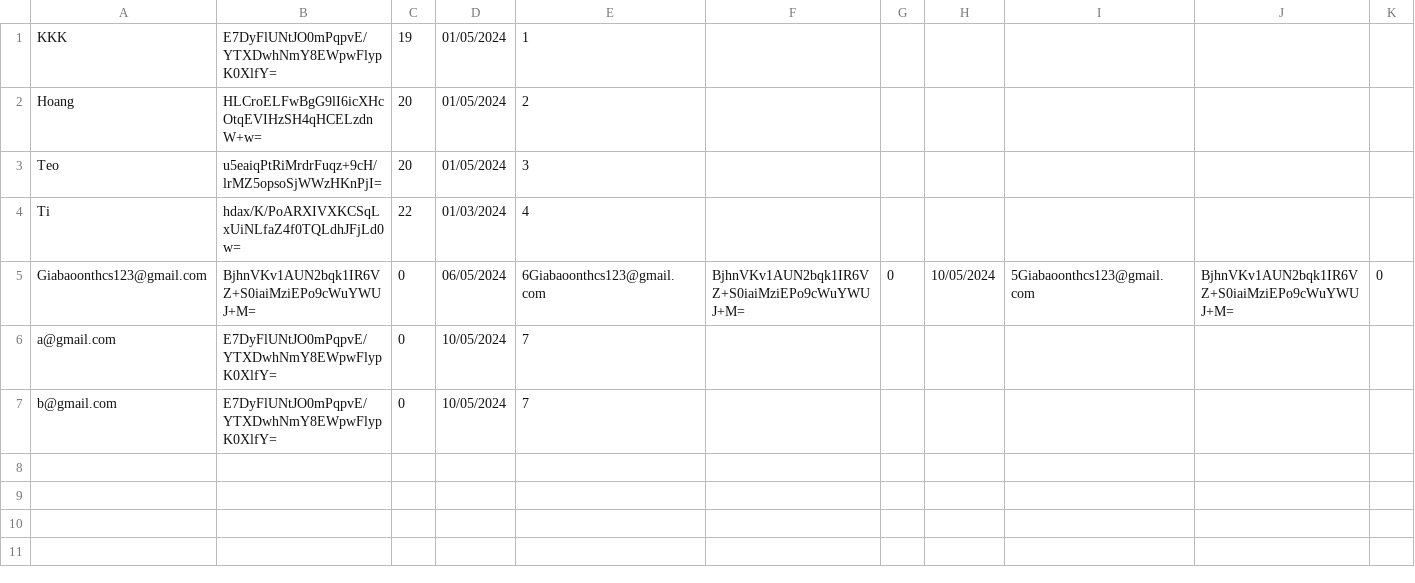
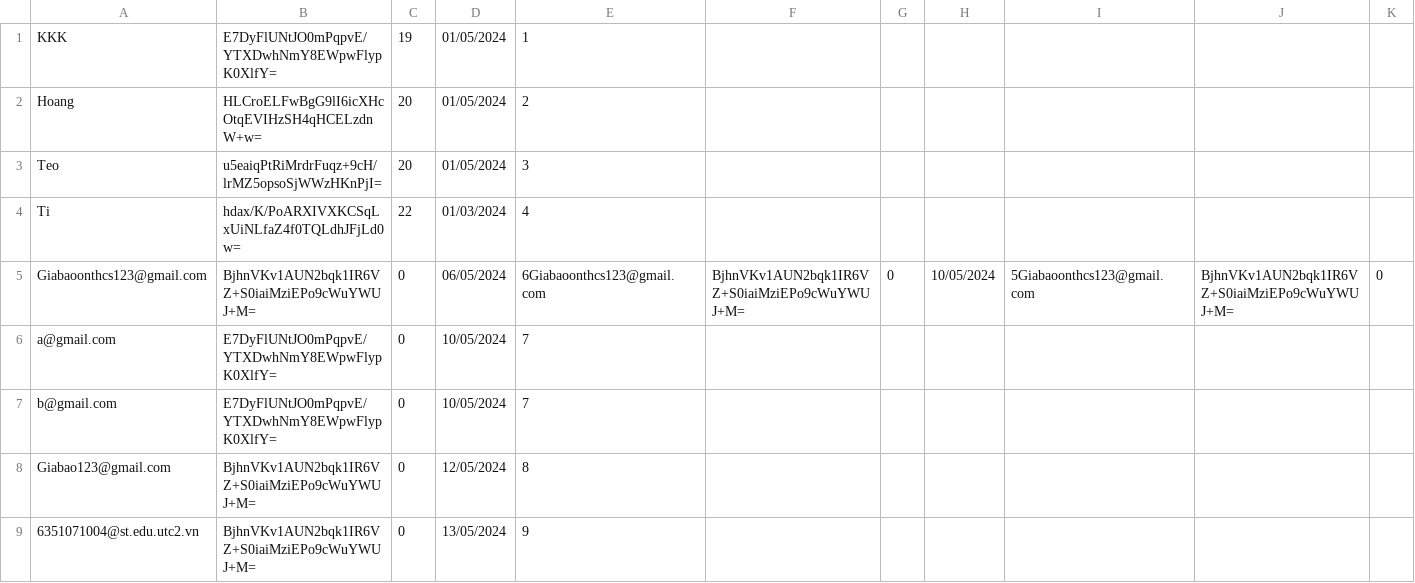
Before and after one commit to mhoang2004/java-uno-v2, a CSV file: resources/csv/data.csv, drawn as a sheet; only a part is shown; rows hold the shown columns only; the diff names each change by its address in the sheet, - before the commit and + after, or states it on an @@ line.

```diff
--- a/resources/csv/data.csv
+++ b/resources/csv/data.csv
+row 8: Giabao123@gmail.com | BjhnVKv1AUN2bqk1IR6VZ+S0iaiMziEPo9cWuYWUJ+M= | 0 | 12/05/2024 | 8
+row 9: 6351071004@st.edu.utc2.vn | BjhnVKv1AUN2bqk1IR6VZ+S0iaiMziEPo9cWuYWUJ+M= | 0 | 13/05/2024 | 9
```
Also changed, not shown: 14 other files.
